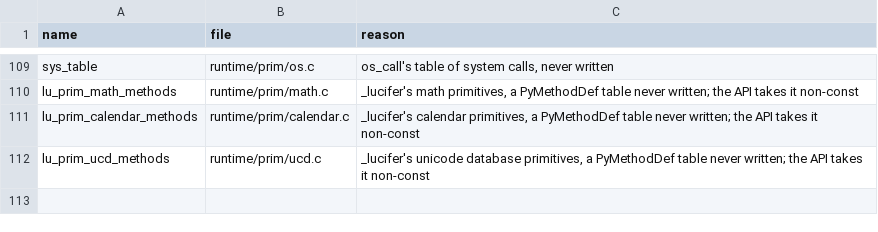
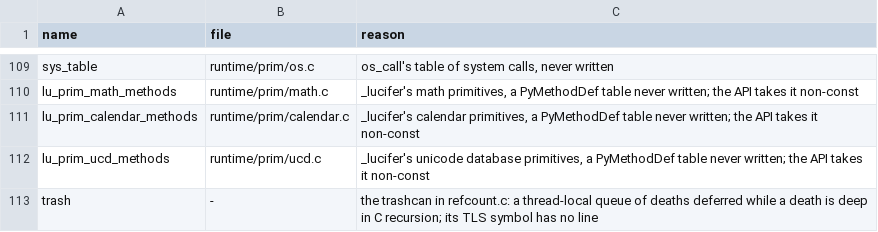
Before and after one commit to wedow/lucifer, a TSV file: tools/abi/globals.tsv, drawn as a sheet; only a part is shown, gaps mark what is left out.

Commit message:
chore: account for the trashcan's thread-local queue

```diff
--- a/tools/abi/globals.tsv
+++ b/tools/abi/globals.tsv
@@ -112 +112,2 @@ lu_prim_calendar_methods	runtime/prim/calendar.c	_lucifer's calendar primitives,
 lu_prim_ucd_methods	runtime/prim/ucd.c	_lucifer's unicode database primitives, a PyMethodDef table never written; the API takes it non-const
+trash	-	the trashcan in refcount.c: a thread-local queue of deaths deferred while a death is deep in C recursion; its TLS symbol has no line
```
